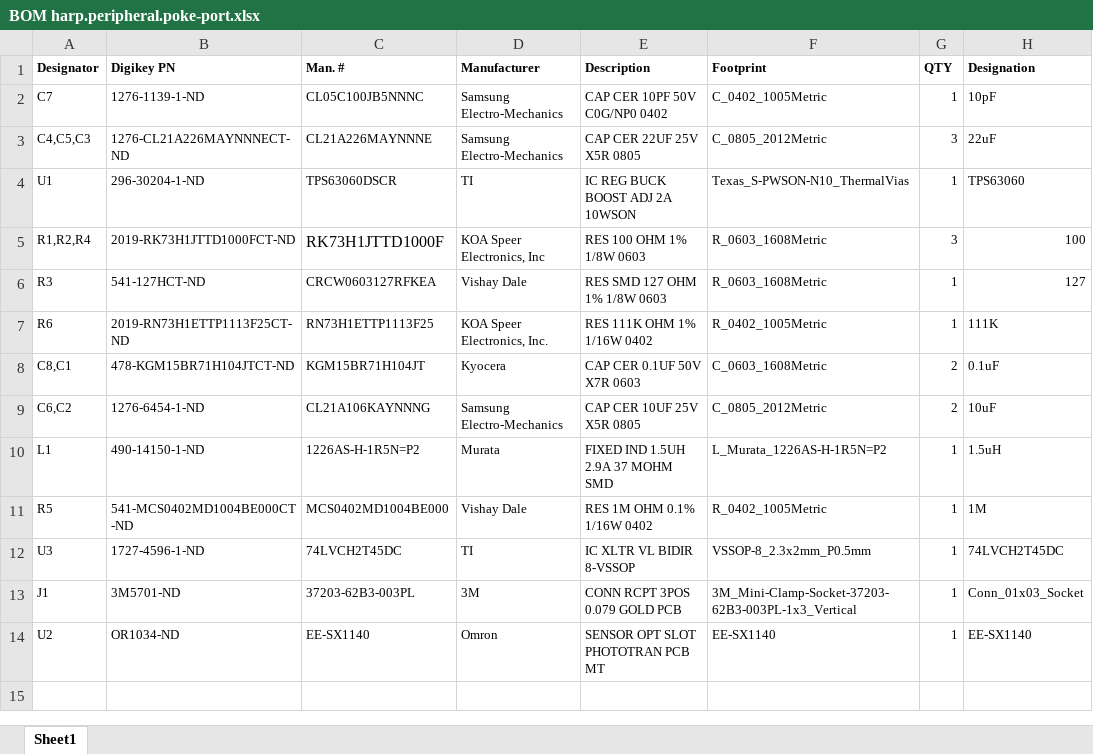
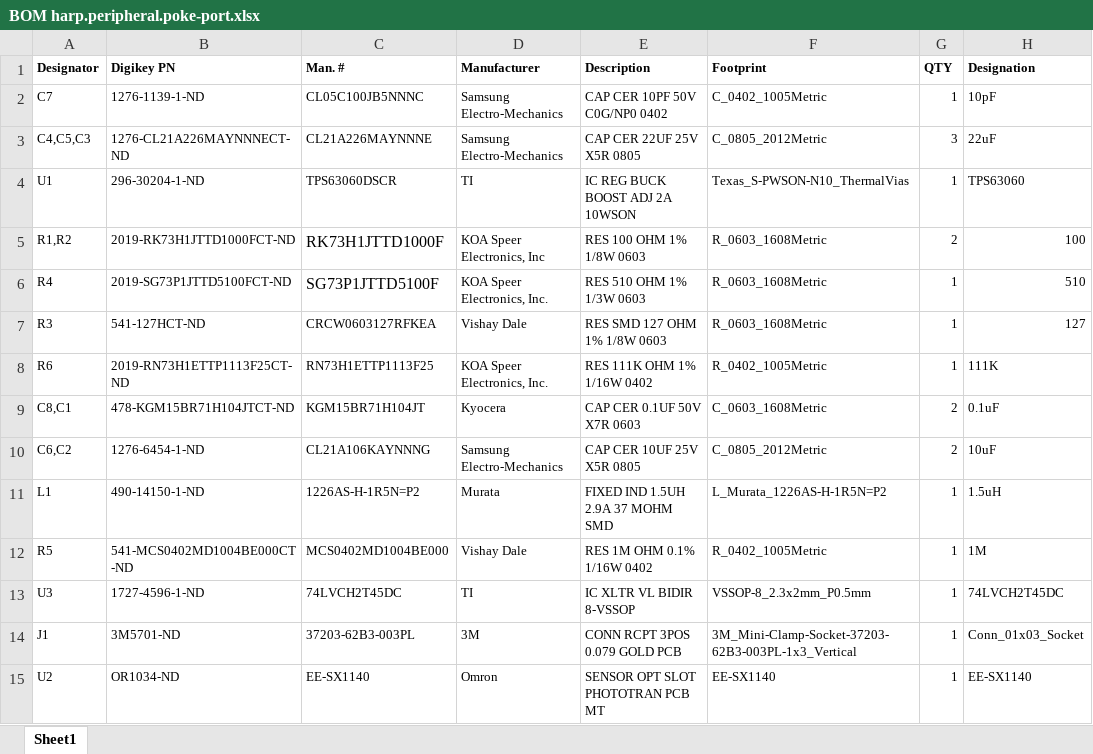
Before and after one commit to AllenNeuralDynamics/harp.peripheral.poke-port, an Excel workbook: hardware/board/harp.peripheral.poke-port/fab_files/BOM harp.peripheral.poke-port.xlsx, sheet Sheet1, drawn as a sheet; values as stored, in another font and other column widths than the file's, no borders; the diff names each change by its address in the sheet, - before the commit and + after, or states it on an @@ line.

```diff
--- a/hardware/board/harp.peripheral.poke-port/fab_files/BOM harp.peripheral.poke-port.xlsx (sheet Sheet1)
+++ b/hardware/board/harp.peripheral.poke-port/fab_files/BOM harp.peripheral.poke-port.xlsx (sheet Sheet1)
-A5 (Designator): R1,R2,R4
+A5 (Designator): R1,R2
-G5 (QTY): 3
+G5 (QTY): 2
+row 6: R4 | 2019-SG73P1JTTD5100FCT-ND | SG73P1JTTD5100F | KOA Speer Electronics, Inc. | RES 510 OHM 1% 1/3W 0603 | R_0603_1608Metric | 1 | 510
```
Also changed, not shown: 3 other files.
